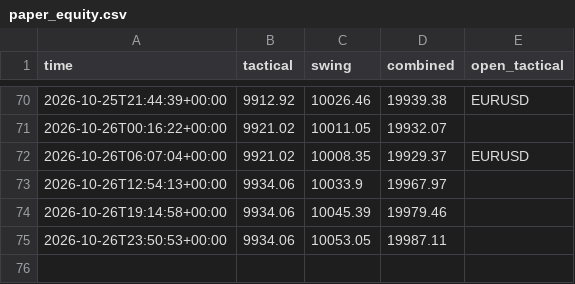
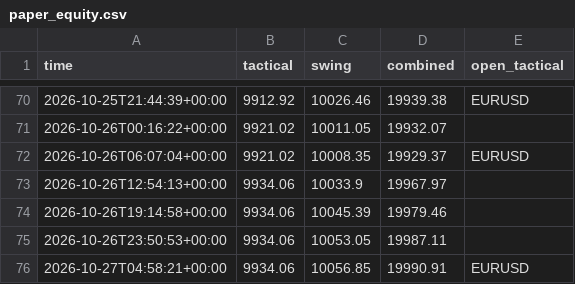
Before and after one commit to sobhansbp/Trade-, a CSV file: journal/paper_equity.csv, drawn as a sheet; only a part is shown, gaps mark what is left out.

```diff
--- a/journal/paper_equity.csv
+++ b/journal/paper_equity.csv
@@ -75 +75,2 @@ time,tactical,swing,combined,open_tactical
 2026-10-26T23:50:53+00:00,9934.06,10053.05,19987.11,
+2026-10-27T04:58:21+00:00,9934.06,10056.85,19990.91,EURUSD
```
Also changed, not shown: journal/news_scores.csv, journal/signals.csv, 3 other files.
